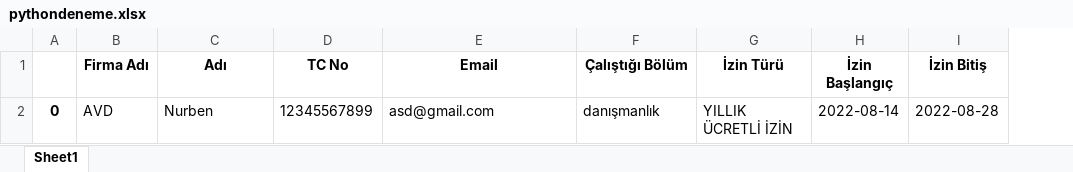
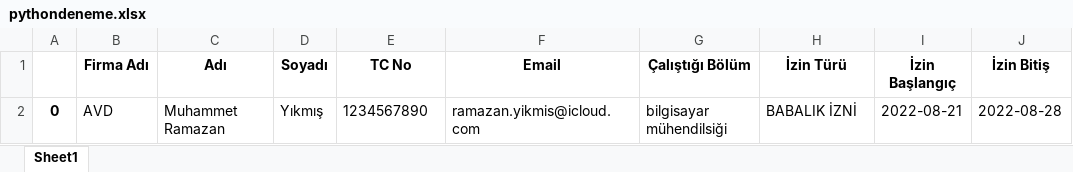
Before and after one commit to muhammetykms/PythonAVD, an Excel workbook: pythondeneme.xlsx, sheet Sheet1, drawn as a sheet; only a part is shown; values as stored, in another font and other column widths than the file's, no borders; addresses are those after the commit; the diff names each change by its address in the sheet, - before the commit and + after, or states it on an @@ line.

```diff
--- a/pythondeneme.xlsx (sheet Sheet1)
+++ b/pythondeneme.xlsx (sheet Sheet1)
+column D (Soyadı), row 2: Yıkmış
-C2 (Adı): Nurben
+C2 (Adı): Muhammet Ramazan
-E2 (TC No): 12345567899
+E2 (TC No): 1234567890
-F2 (Email): asd@gmail.com
+F2 (Email): ramazan.yikmis@icloud.com
-G2 (Çalıştığı Bölüm): danışmanlık
+G2 (Çalıştığı Bölüm): bilgisayar mühendilsiği
-H2 (İzin Türü): YILLIK ÜCRETLİ İZİN
+H2 (İzin Türü): BABALIK İZNİ
-I2 (İzin Başlangıç): 2022-08-14
+I2 (İzin Başlangıç): 2022-08-21
```
Also changed, not shown: 2 other files.
